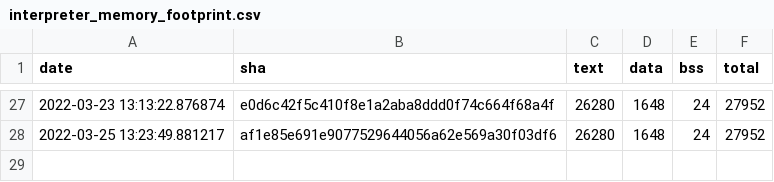
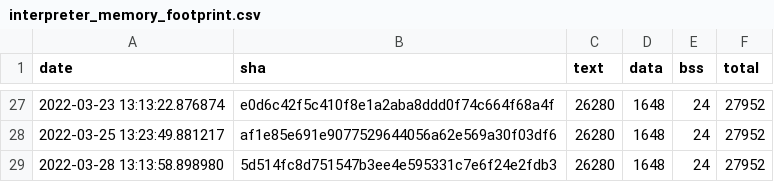
Before and after one commit to open-vela/apps_mlearning_tflite-micro, a CSV file: data/continuous_builds/size_profiling/linux_x86_64_release/interpreter_memory_footprint.csv, drawn as a sheet; only a part is shown, gaps mark what is left out; the diff names each change by its address in the sheet, - before the commit and + after, or states it on an @@ line.

```diff
--- a/data/continuous_builds/size_profiling/linux_x86_64_release/interpreter_memory_footprint.csv
+++ b/data/continuous_builds/size_profiling/linux_x86_64_release/interpreter_memory_footprint.csv
+row 29: 2022-03-28 13:13:58.898980 | 5d514fc8d751547b3ee4e595331c7e6f24e2fdb3 | 26280 | 1648 | 24 | 27952
```
Also changed, not shown: data/continuous_builds/size_profiling/linux_x86_64_release/baseline_memory_footprint.csv, data/continuous_builds/size_profiling/linux_x86_64_release/keyword_benchmark.csv, 3 other files.
